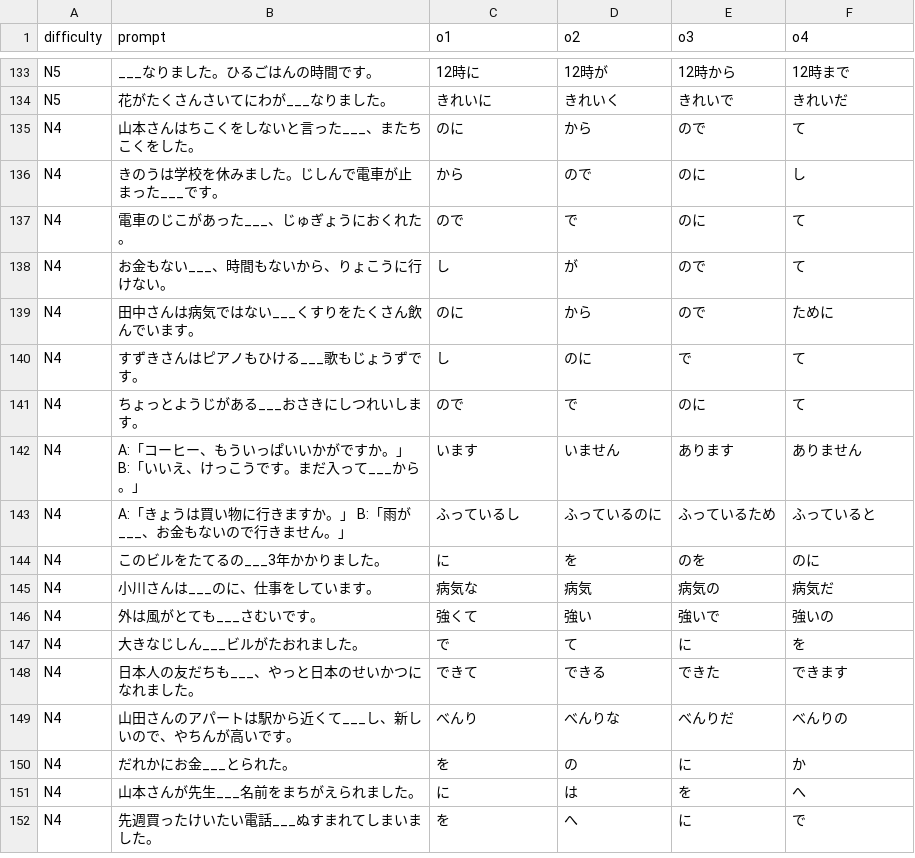
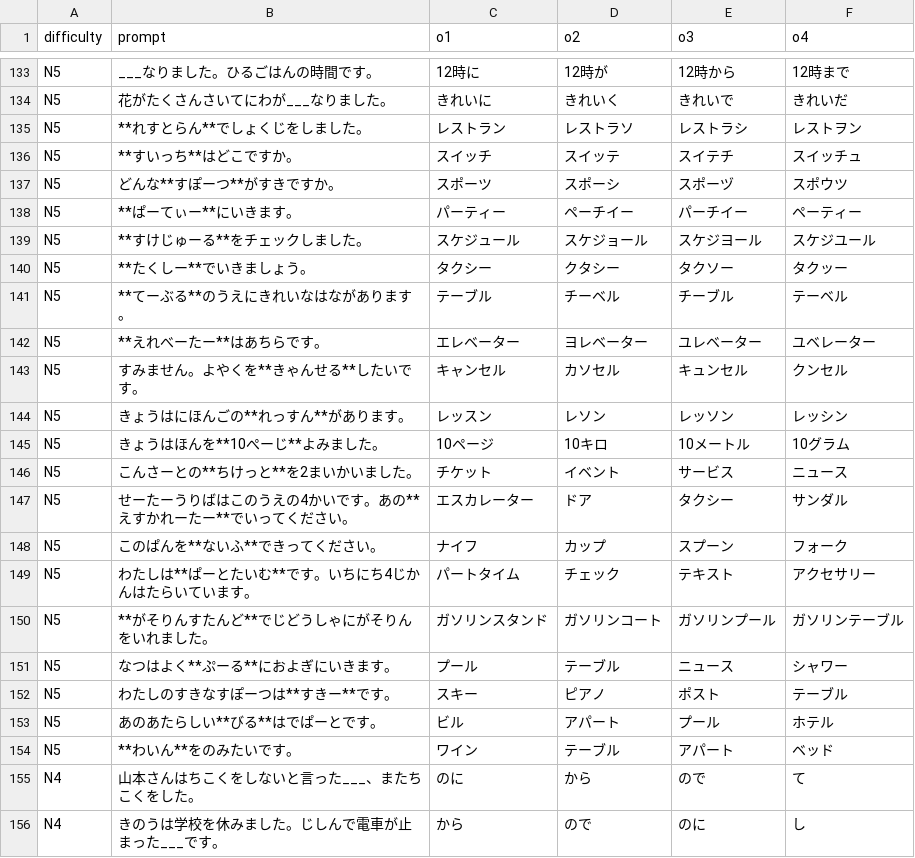
Before and after one commit to 77Vincent/ti-app, a CSV file: tools/samples/language/japanese.csv, drawn as a sheet; only a part is shown, gaps mark what is left out; the shorter side is filled out with more unchanged rows; the diff names each change by its address in the sheet, - before the commit and + after, or states it on an @@ line.

```diff
--- a/tools/samples/language/japanese.csv
+++ b/tools/samples/language/japanese.csv
+row 135: N5 | **れすとらん**でしょくじをしました。 | レストラン | レストラソ | レストラシ | レストヲン
+row 136: N5 | **すいっち**はどこですか。 | スイッチ | スイッテ | スイテチ | スイッチュ
+row 137: N5 | どんな**すぽーつ**がすきですか。 | スポーツ | スポーシ | スポーヅ | スポウツ
+row 138: N5 | **ぱーてぃー**にいきます。 | パーティー | ペーチイー | パーチイー | ペーティー
+row 139: N5 | **すけじゅーる**をチェックしました。 | スケジュール | スケジョール | スケジヨール | スケジユール
+row 140: N5 | **たくしー**でいきましょう。 | タクシー | クタシー | タクソー | タクッー
+row 141: N5 | **てーぶる**のうえにきれいなはながあります。 | テーブル | チーベル | チーブル | テーベル
+row 142: N5 | **えれべーたー**はあちらです。 | エレベーター | ヨレベーター | ユレベーター | ユベレーター
+row 143: N5 | すみません。よやくを**きゃんせる**したいです。 | キャンセル | カソセル | キュンセル | クンセル
+row 144: N5 | きょうはにほんごの**れっすん**があります。 | レッスン | レソン | レッソン | レッシン
+row 145: N5 | きょうはほんを**10ぺーじ**よみました。 | 10ページ | 10キロ | 10メートル | 10グラム
+row 146: N5 | こんさーとの**ちけっと**を2まいかいました。 | チケット | イベント | サービス | ニュース
+row 147: N5 | せーたーうりばはこのうえの4かいです。あの**えすかれーたー**でいってください。 | エスカレーター | ドア | タクシー | サンダル
+row 148: N5 | このぱんを**ないふ**できってください。 | ナイフ | カップ | スプーン | フォーク
+row 149: N5 | わたしは**ぱーとたいむ**です。いちにち4じかんはたらいています。 | パートタイム | チェック | テキスト | アクセサリー
+row 150: N5 | **がそりんすたんど**でじどうしゃにがそりんをいれました。 | ガソリンスタンド | ガソリンコート | ガソリンプール | ガソリンテーブル
+row 151: N5 | なつはよく**ぷーる**におよぎにいきます。 | プール | テーブル | ニュース | シャワー
+row 152: N5 | わたしのすきなすぽーつは**すきー**です。 | スキー | ピアノ | ポスト | テーブル
+row 153: N5 | あのあたらしい**びる**はでぱーとです。 | ビル | アパート | プール | ホテル
+row 154: N5 | **わいん**をのみたいです。 | ワイン | テーブル | アパート | ベッド
```
